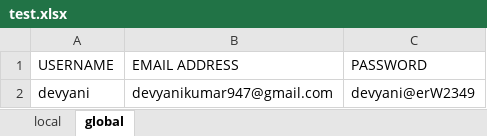
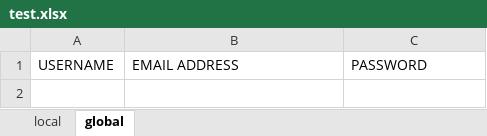
Before and after one commit to kumarshreshth/codebase, an Excel workbook: test.xlsx, sheet global, drawn as a sheet; values as stored, in another font and other column widths than the file's, no borders; the diff names each change by its address in the sheet, - before the commit and + after, or states it on an @@ line.

```diff
--- a/test.xlsx (sheet global)
+++ b/test.xlsx (sheet global)
-row 2: devyani | devyanikumar947@gmail.com | devyani@erW2349
```
Also changed, not shown: 1 other file.
